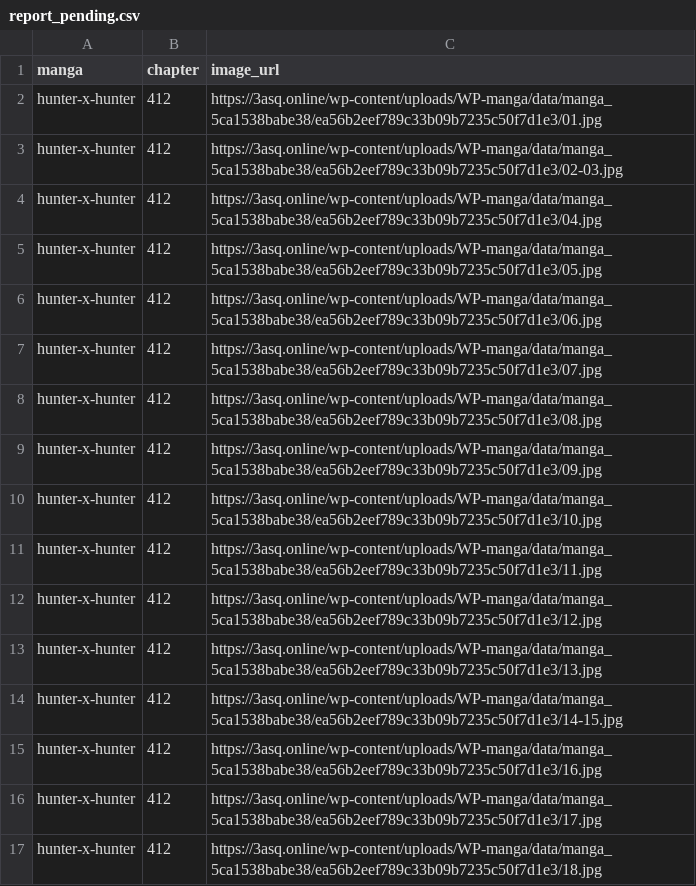
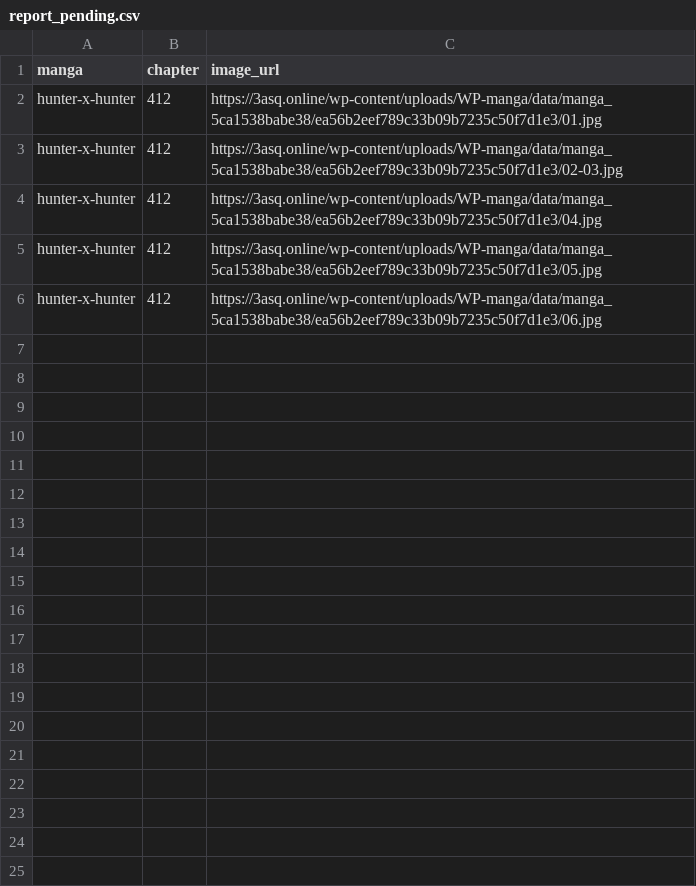
Before and after one commit to 24bit192kHz/3asq-image-recovery-site, a CSV file: report_pending.csv, drawn as a sheet; the diff names each change by its address in the sheet, - before the commit and + after, or states it on an @@ line.

```diff
--- a/report_pending.csv
+++ b/report_pending.csv
-row 7: hunter-x-hunter | 412 | https://3asq.online/wp-content/uploads/WP-manga/data/manga_5ca1538babe38/ea56b2eef789c33b09b7235c50f7d1e3/07.jpg
-row 8: hunter-x-hunter | 412 | https://3asq.online/wp-content/uploads/WP-manga/data/manga_5ca1538babe38/ea56b2eef789c33b09b7235c50f7d1e3/08.jpg
-row 9: hunter-x-hunter | 412 | https://3asq.online/wp-content/uploads/WP-manga/data/manga_5ca1538babe38/ea56b2eef789c33b09b7235c50f7d1e3/09.jpg
-row 10: hunter-x-hunter | 412 | https://3asq.online/wp-content/uploads/WP-manga/data/manga_5ca1538babe38/ea56b2eef789c33b09b7235c50f7d1e3/10.jpg
-row 11: hunter-x-hunter | 412 | https://3asq.online/wp-content/uploads/WP-manga/data/manga_5ca1538babe38/ea56b2eef789c33b09b7235c50f7d1e3/11.jpg
-row 12: hunter-x-hunter | 412 | https://3asq.online/wp-content/uploads/WP-manga/data/manga_5ca1538babe38/ea56b2eef789c33b09b7235c50f7d1e3/12.jpg
-row 13: hunter-x-hunter | 412 | https://3asq.online/wp-content/uploads/WP-manga/data/manga_5ca1538babe38/ea56b2eef789c33b09b7235c50f7d1e3/13.jpg
-row 14: hunter-x-hunter | 412 | https://3asq.online/wp-content/uploads/WP-manga/data/manga_5ca1538babe38/ea56b2eef789c33b09b7235c50f7d1e3/14-15.jpg
-row 15: hunter-x-hunter | 412 | https://3asq.online/wp-content/uploads/WP-manga/data/manga_5ca1538babe38/ea56b2eef789c33b09b7235c50f7d1e3/16.jpg
-row 16: hunter-x-hunter | 412 | https://3asq.online/wp-content/uploads/WP-manga/data/manga_5ca1538babe38/ea56b2eef789c33b09b7235c50f7d1e3/17.jpg
-row 17: hunter-x-hunter | 412 | https://3asq.online/wp-content/uploads/WP-manga/data/manga_5ca1538babe38/ea56b2eef789c33b09b7235c50f7d1e3/18.jpg
```
Also changed, not shown: report_by_manga.csv, report_summary.csv, 3 other files.
